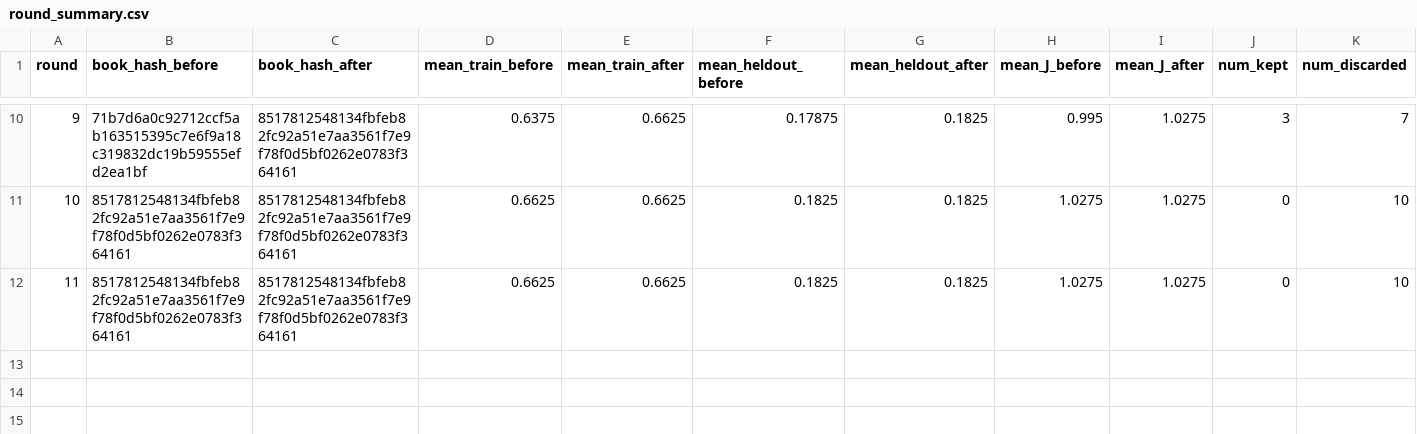
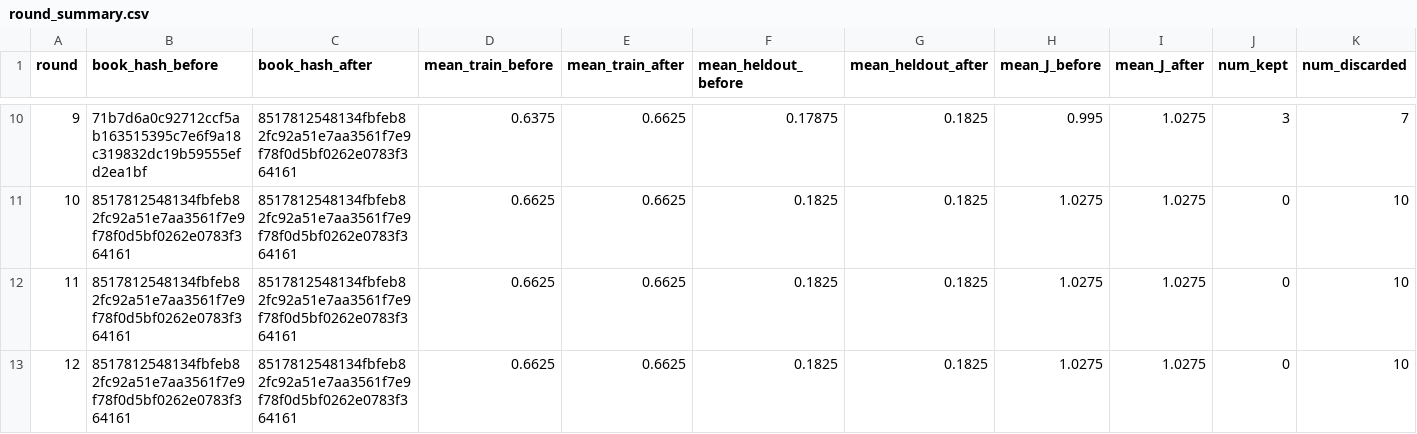
Before and after one commit to steven7woo/RLAD, a CSV file: work_zsw_lambda2/research/round_summary.csv, drawn as a sheet; only a part is shown, gaps mark what is left out; rows hold the shown columns only; the diff names each change by its address in the sheet, - before the commit and + after, or states it on an @@ line.

Commit message:
autoresearch: hinter lambda-2 round 012

```diff
--- a/work_zsw_lambda2/research/round_summary.csv
+++ b/work_zsw_lambda2/research/round_summary.csv
+row 13: 12 | 8517812548134fbfeb82fc92a51e7aa3561f7e9f78f0d5bf0262e0783f364161 | 8517812548134fbfeb82fc92a51e7aa3561f7e9f78f0d5bf0262e0783f364161 | 0.6625 | 0.6625 | 0.1825 | 0.1825 | 1.0275 | 1.0275 | 0 | 10
```
Also changed, not shown: 6 other files.
